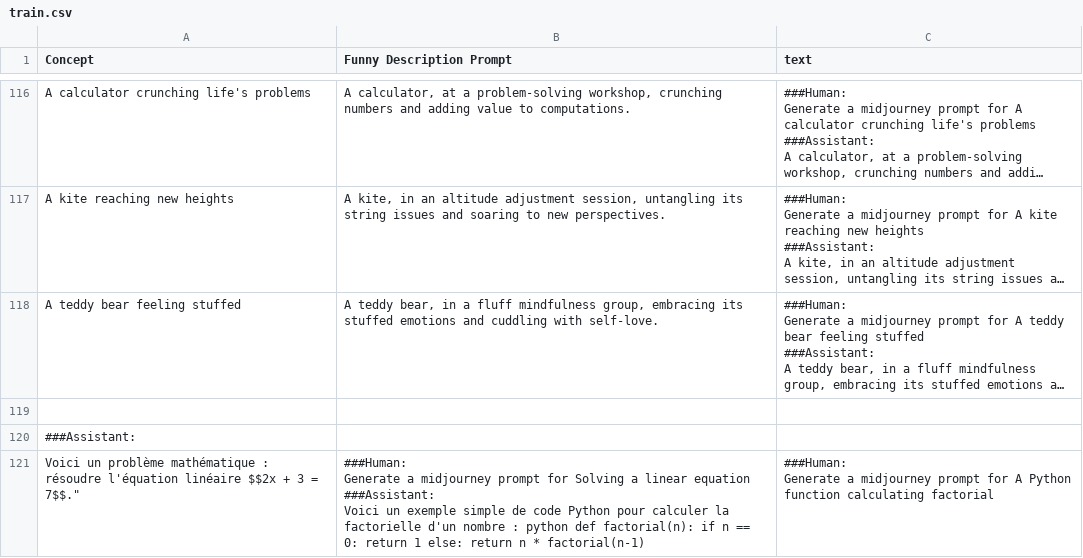
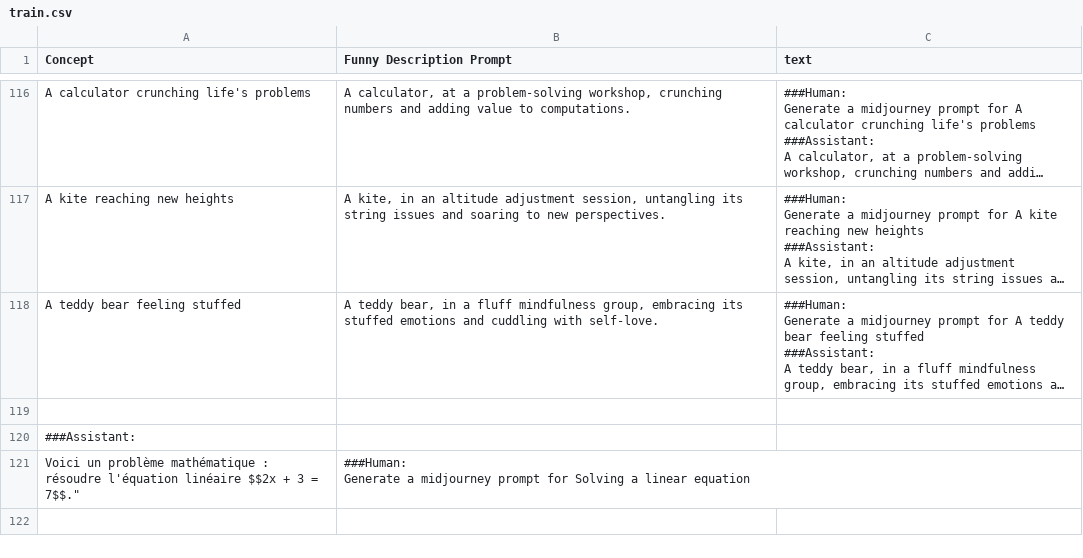
Before and after one commit to Soporifiik7110/datallm, a CSV file: train.csv, drawn as a sheet; only a part is shown, gaps mark what is left out; long unchanged cells end in …; ↵ is a line break in a cell; the diff names each change by its address in the sheet, - before the commit and + after, or states it on an @@ line.

Commit message:
Update train.csv

```diff
--- a/train.csv
+++ b/train.csv
-B121 (Funny Description Prompt): …linear equation ↵ ###Assistant: ↵ Voici un exemple simple de code Python pour calculer la factorielle d'un nombre : python def factorial(n): if n == 0: return 1 else: return n * factorial(n-1)
+B121 (Funny Description Prompt): …linear equation
-C121 (text): ###Human: ↵ Generate a midjourney prompt for A Python function calculating factorial
+C121 (text): (empty)
```
